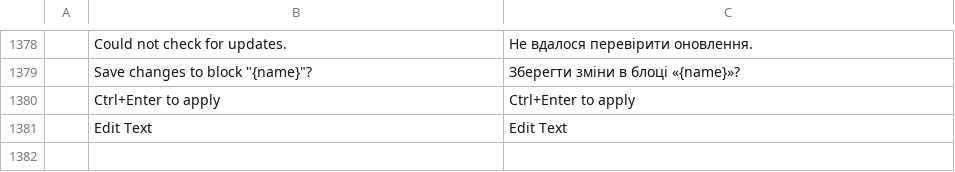
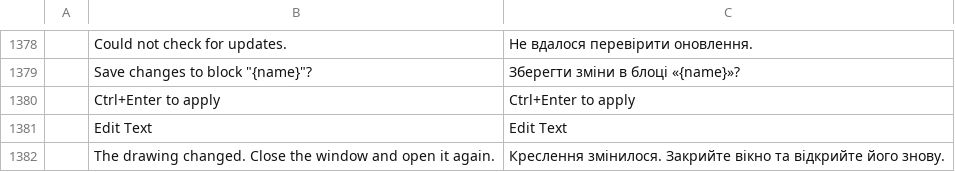
Before and after one commit to storytold/cadcraft, a TSV file: crates/ui-egui/src/i18n/uk.tsv, drawn as a sheet; only a part is shown, gaps mark what is left out.

Commit message:
TEXTEDIT: the window opens from the shortcut menu; the double-click keeps its in-place editing
The double-click on a text object goes back to starting the in-place TEXTEDIT
(#842), which the text_double_click tests guard. The window is what the
shortcut menu's Edit Text entry opens for a single selected text, mtext or
attribute definition; with several objects selected the command line still
runs.

The window records the drawing it was opened for and refuses to commit into
another one, and its state now lives exactly as long as the window does, so a
cancelled edit cannot resurface.

```diff
--- a/crates/ui-egui/src/i18n/uk.tsv
+++ b/crates/ui-egui/src/i18n/uk.tsv
@@ -1381 +1381,2 @@
 	Edit Text	Edit Text
+	The drawing changed. Close the window and open it again.	Креслення змінилося. Закрийте вікно та відкрийте його знову.
```
Also changed, not shown: crates/ui-egui/src/i18n/ar.tsv, crates/ui-egui/src/i18n/de.tsv, 17 other files.
